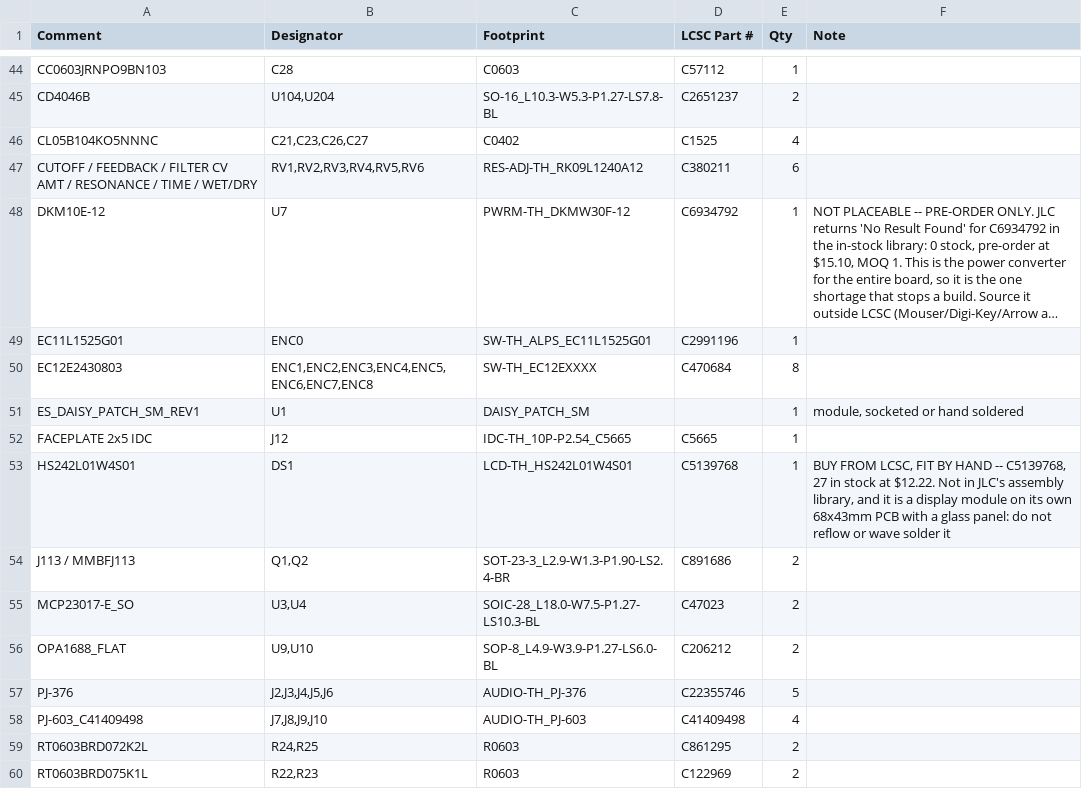
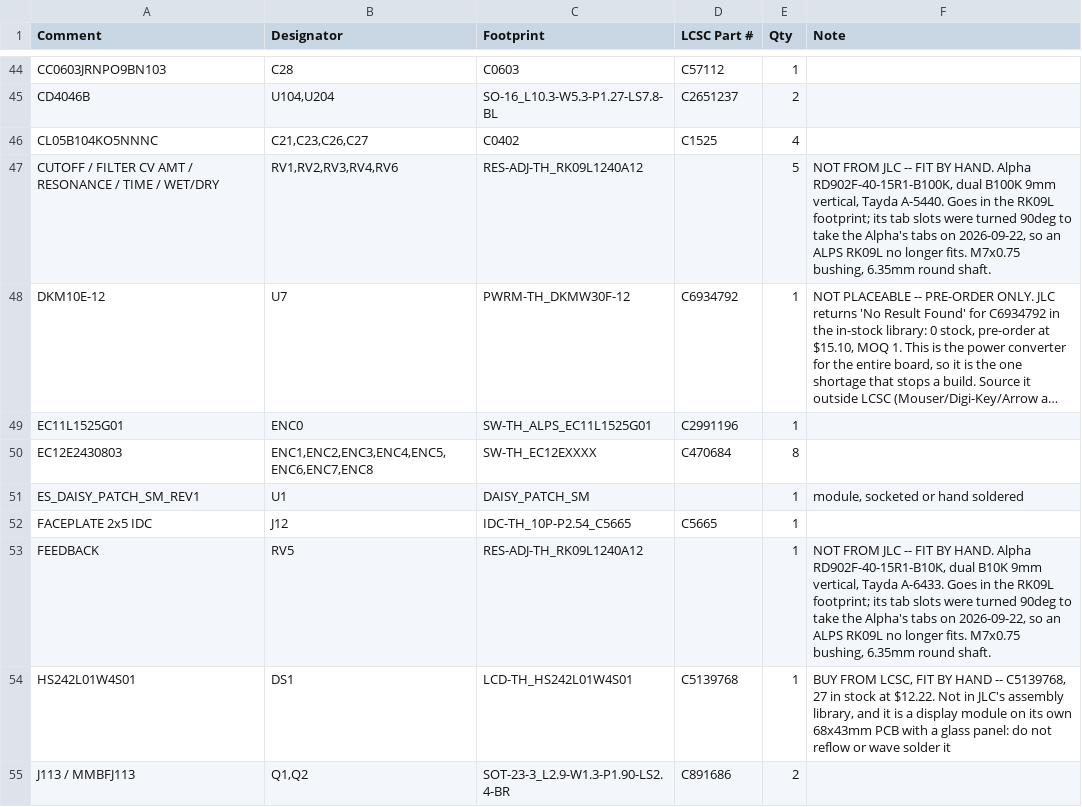
Before and after one commit to Dylan-Hackett/vuulgaris-v1, a CSV file: hardware/kicad/fab/vuulgaris-BOM.csv, drawn as a sheet; only a part is shown, gaps mark what is left out; the shorter side is filled out with more unchanged rows; long unchanged cells end in …; removed rows and columns are numbered as before the commit, all else as after; the diff names each change by its address in the sheet, - before the commit and + after, or states it on an @@ line.

Commit message:
hardware: RV1-RV6 become hand-fit Alpha duals, off the JLC BOM
C380211 / RK09L1240A12 is 10k, the design needs 100k, and JLC stocks no
vertical dual at 100k. The pots are now Alpha RD902F-40-15R1 from Tayda:
B100K x5 (A-5440) and B10K x1 for FEEDBACK (A-6433), which is what the BBD
manual draws for that pot. The BOM line carries no LCSC number, so JLC places
nothing; mkfab's README lists the Tayda order under BEFORE YOU ORDER.

The Alpha is not quite pad-for-pad with the ALPS footprint. Pins, tab
positions and body all match, but the Alpha's tab slots run across the tab
line where the ALPS slots run along it -- KiCad's Alpha footprint and a photo
of the part agree. Both slots on all six pots are turned 90 degrees, board and
library. One /LPG_OFS_L run on In1.Cu lifted 0.15mm to clear the longer pads.
DRC 0 errors, netcheck 932/932.

The shaft sits on the tab line at (0,-5.00), not the (0,-4.83) place.py has
carried. Moving six pots 0.17mm broke 21 clearances in the pin-row routing,
so they stay and the faceplate drills its pot holes where the shafts are:
7.5mm for the M7 bushing, 0.17mm toward the top edge. Written into
design-state, with the thread and knob consequences.

```diff
--- a/hardware/kicad/fab/vuulgaris-BOM.csv
+++ b/hardware/kicad/fab/vuulgaris-BOM.csv
-row 47: CUTOFF / FEEDBACK / FILTER CV AMT / RESONANCE / TIME / WET/DRY | RV1,RV2,RV3,RV4,RV5,RV6 | RES-ADJ-TH_RK09L1240A12 | C380211 | 6
+row 47: CUTOFF / FILTER CV AMT / RESONANCE / TIME / WET/DRY | RV1,RV2,RV3,RV4,RV6 | RES-ADJ-TH_RK09L1240A12 |  | 5 | NOT FROM JLC -- FIT BY HAND. Alpha RD902F-40-15R1-B100K, dual B100K 9mm vertical, Tayda A-5440. Goes in the RK09L footprint; its tab slots were turned 90deg to take the Alpha's tabs on 2026-09-22, so an ALPS RK09L no longer fits. M7x0.75 bushing, 6.35mm round shaft.
+row 53: FEEDBACK | RV5 | RES-ADJ-TH_RK09L1240A12 |  | 1 | NOT FROM JLC -- FIT BY HAND. Alpha RD902F-40-15R1-B10K, dual B10K 9mm vertical, Tayda A-6433. Goes in the RK09L footprint; its tab slots were turned 90deg to take the Alpha's tabs on 2026-09-22, so an ALPS RK09L no longer fits. M7x0.75 bushing, 6.35mm round shaft.
```
Also changed, not shown: hardware/kicad/fab/vuulgaris-BOM-jlc.csv, 31 other files.
